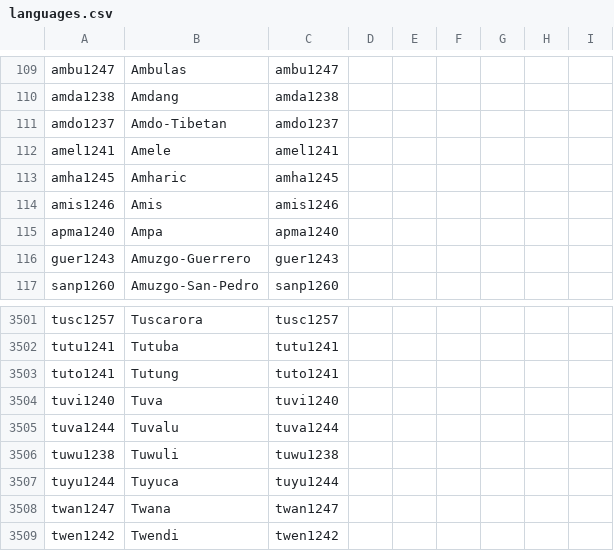
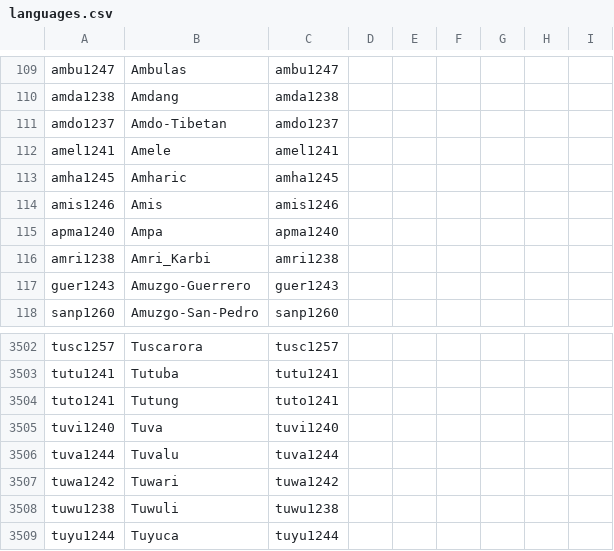
Before and after one commit to numeralbank/channumerals, a CSV file: cldf/languages.csv, drawn as a sheet; only a part is shown, gaps mark what is left out; the shorter side is filled out with more unchanged rows; the diff names each change by its address in the sheet, - before the commit and + after, or states it on an @@ line.

Commit message:
data update

```diff
--- a/cldf/languages.csv
+++ b/cldf/languages.csv
+row 116: amri1238 | Amri_Karbi | amri1238
+row 3507: tuwa1242 | Tuwari | tuwa1242
```
Also changed, not shown: 19 other files.
